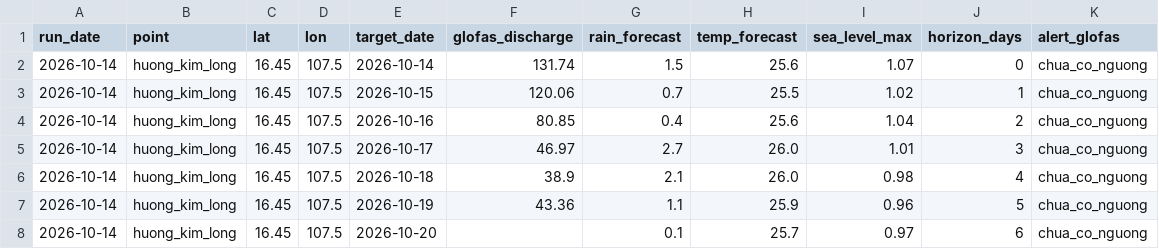
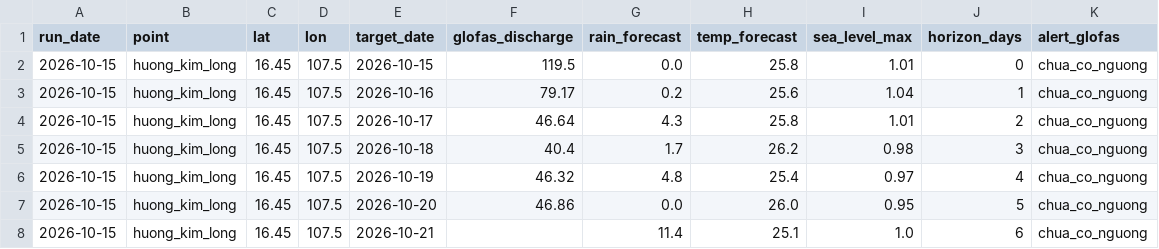
Before and after one commit to GiapDN-13/DSP391m-flood-forecast, a CSV file: reports/forecast_log/_latest.csv, drawn as a sheet.

```diff
--- a/reports/forecast_log/_latest.csv
+++ b/reports/forecast_log/_latest.csv
@@ -1,8 +1,8 @@
 run_date,point,lat,lon,target_date,glofas_discharge,rain_forecast,temp_forecast,sea_level_max,horizon_days,alert_glofas
-2026-10-14,huong_kim_long,16.45,107.5,2026-10-14,131.74,1.5,25.6,1.07,0,chua_co_nguong
-2026-10-14,huong_kim_long,16.45,107.5,2026-10-15,120.06,0.7,25.5,1.02,1,chua_co_nguong
-2026-10-14,huong_kim_long,16.45,107.5,2026-10-16,80.85,0.4,25.6,1.04,2,chua_co_nguong
-2026-10-14,huong_kim_long,16.45,107.5,2026-10-17,46.97,2.7,26.0,1.01,3,chua_co_nguong
-2026-10-14,huong_kim_long,16.45,107.5,2026-10-18,38.9,2.1,26.0,0.98,4,chua_co_nguong
-2026-10-14,huong_kim_long,16.45,107.5,2026-10-19,43.36,1.1,25.9,0.96,5,chua_co_nguong
-2026-10-14,huong_kim_long,16.45,107.5,2026-10-20,,0.1,25.7,0.97,6,chua_co_nguong
+2026-10-15,huong_kim_long,16.45,107.5,2026-10-15,119.5,0.0,25.8,1.01,0,chua_co_nguong
+2026-10-15,huong_kim_long,16.45,107.5,2026-10-16,79.17,0.2,25.6,1.04,1,chua_co_nguong
+2026-10-15,huong_kim_long,16.45,107.5,2026-10-17,46.64,4.3,25.8,1.01,2,chua_co_nguong
+2026-10-15,huong_kim_long,16.45,107.5,2026-10-18,40.4,1.7,26.2,0.98,3,chua_co_nguong
+2026-10-15,huong_kim_long,16.45,107.5,2026-10-19,46.32,4.8,25.4,0.97,4,chua_co_nguong
+2026-10-15,huong_kim_long,16.45,107.5,2026-10-20,46.86,0.0,26.0,0.95,5,chua_co_nguong
+2026-10-15,huong_kim_long,16.45,107.5,2026-10-21,,11.4,25.1,1.0,6,chua_co_nguong
```
Also changed, not shown: 1 other file.
